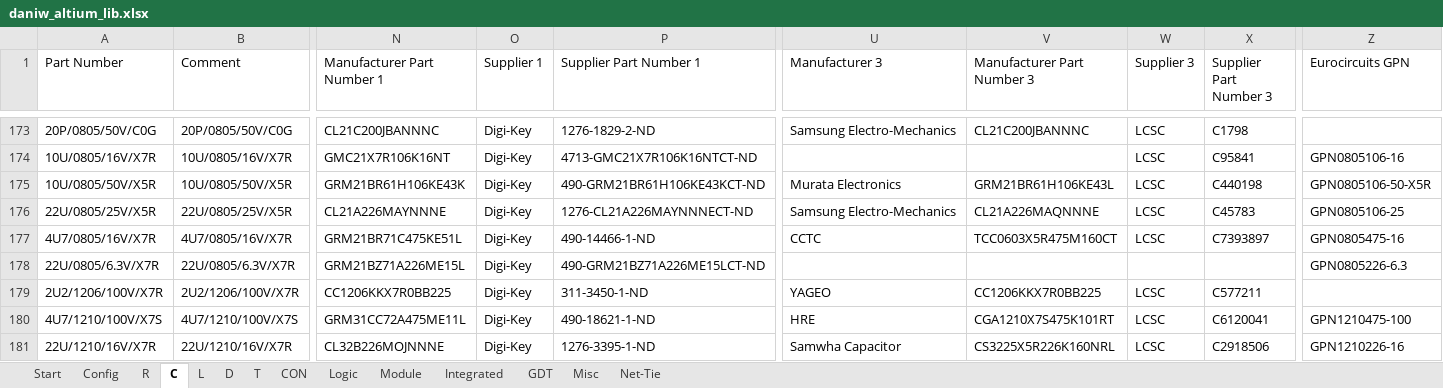
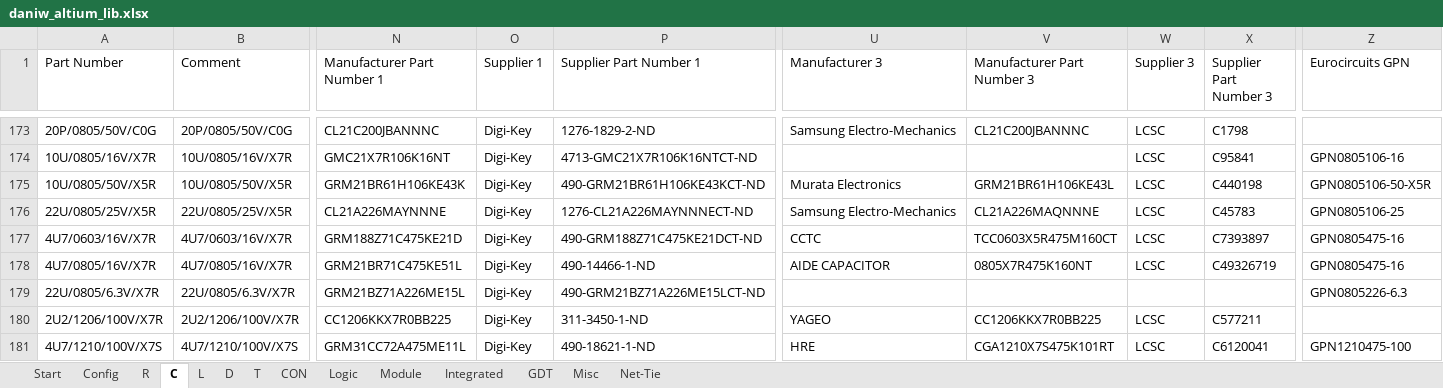
Before and after one commit to daniw/altium_lib, an Excel workbook: daniw_altium_lib.xlsx, sheet C, drawn as a sheet; only a part is shown, gaps mark what is left out; the shorter side is filled out with more unchanged rows; values as stored, in another font and other column widths than the file's, no borders; conditional formats not drawn; addresses are those after the commit; rows hold the shown columns only; the diff names each change by its address in the sheet, - before the commit and + after, or states it on an @@ line.

```diff
--- a/daniw_altium_lib.xlsx (sheet C)
+++ b/daniw_altium_lib.xlsx (sheet C)
+row 177: 4U7/0603/16V/X7R | 4U7/0603/16V/X7R | GRM188Z71C475KE21D | Digi-Key | 490-GRM188Z71C475KE21DCT-ND | CCTC | TCC0603X5R475M160CT | LCSC | C7393897 | GPN0805475-16
-U178 (Manufacturer 3): CCTC
+U178 (Manufacturer 3): AIDE CAPACITOR
-V178 (Manufacturer Part Number 3): TCC0603X5R475M160CT
+V178 (Manufacturer Part Number 3): 0805X7R475K160NT
-X178 (Supplier Part Number 3): C7393897
+X178 (Supplier Part Number 3): C49326719
```
Also changed, not shown: sheet Integrated, sheet Misc, sheet CON, 8 other files.
